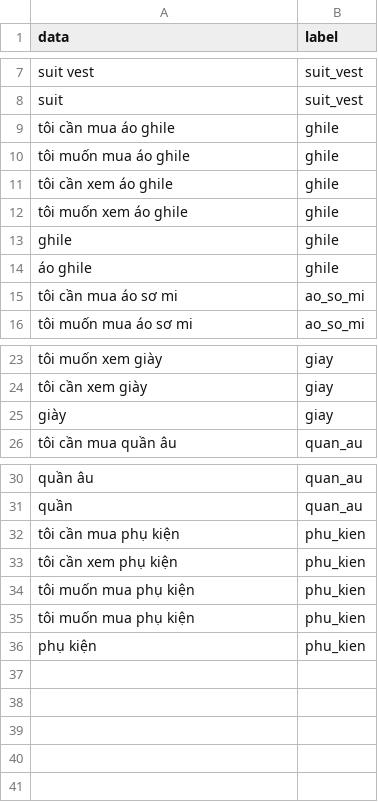
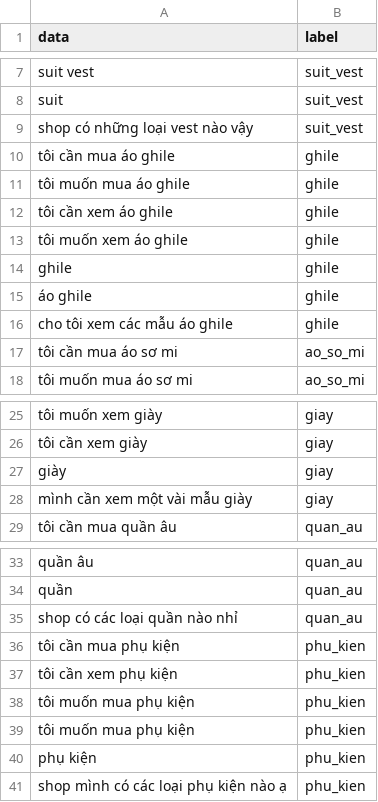
Before and after one commit to DangCaoHau2004/chat_bot_messenger, a CSV file: src/data/cau_hoi/pl_san_pham.csv, drawn as a sheet; only a part is shown, gaps mark what is left out; the diff names each change by its address in the sheet, - before the commit and + after, or states it on an @@ line.

```diff
--- a/src/data/cau_hoi/pl_san_pham.csv
+++ b/src/data/cau_hoi/pl_san_pham.csv
+row 9: shop có những loại vest nào vậy | suit_vest
+row 16: cho tôi xem các mẫu áo ghile | ghile
+row 28: mình cần xem một vài mẫu giày | giay
+row 35: shop có các loại quần nào nhỉ | quan_au
+row 41: shop mình có các loại phụ kiện nào ạ | phu_kien
```
Also changed, not shown: src/data/cau_hoi/pl_cau_hoi.csv, src/data/cau_hoi/pl_ghile.csv, 6 other files.
